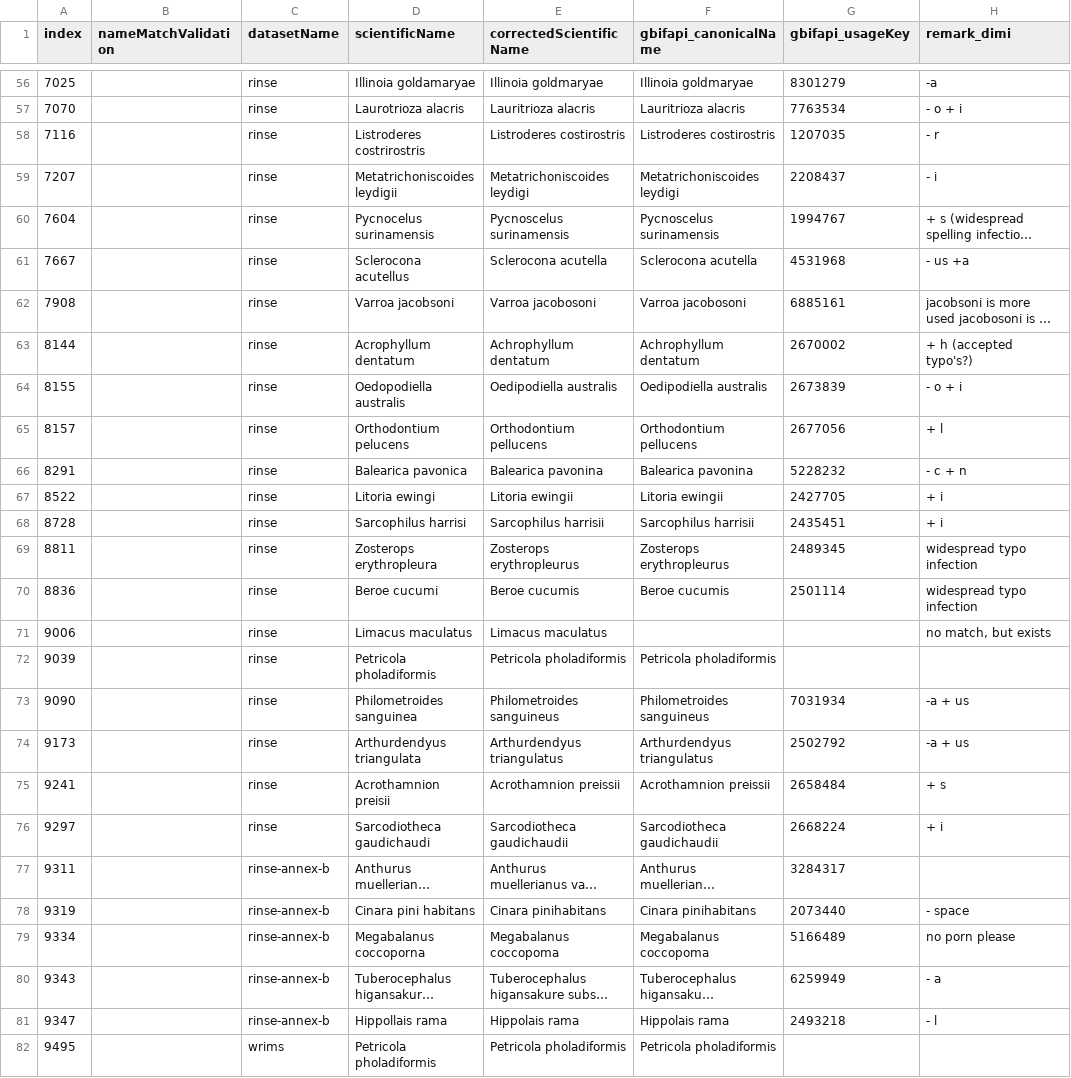
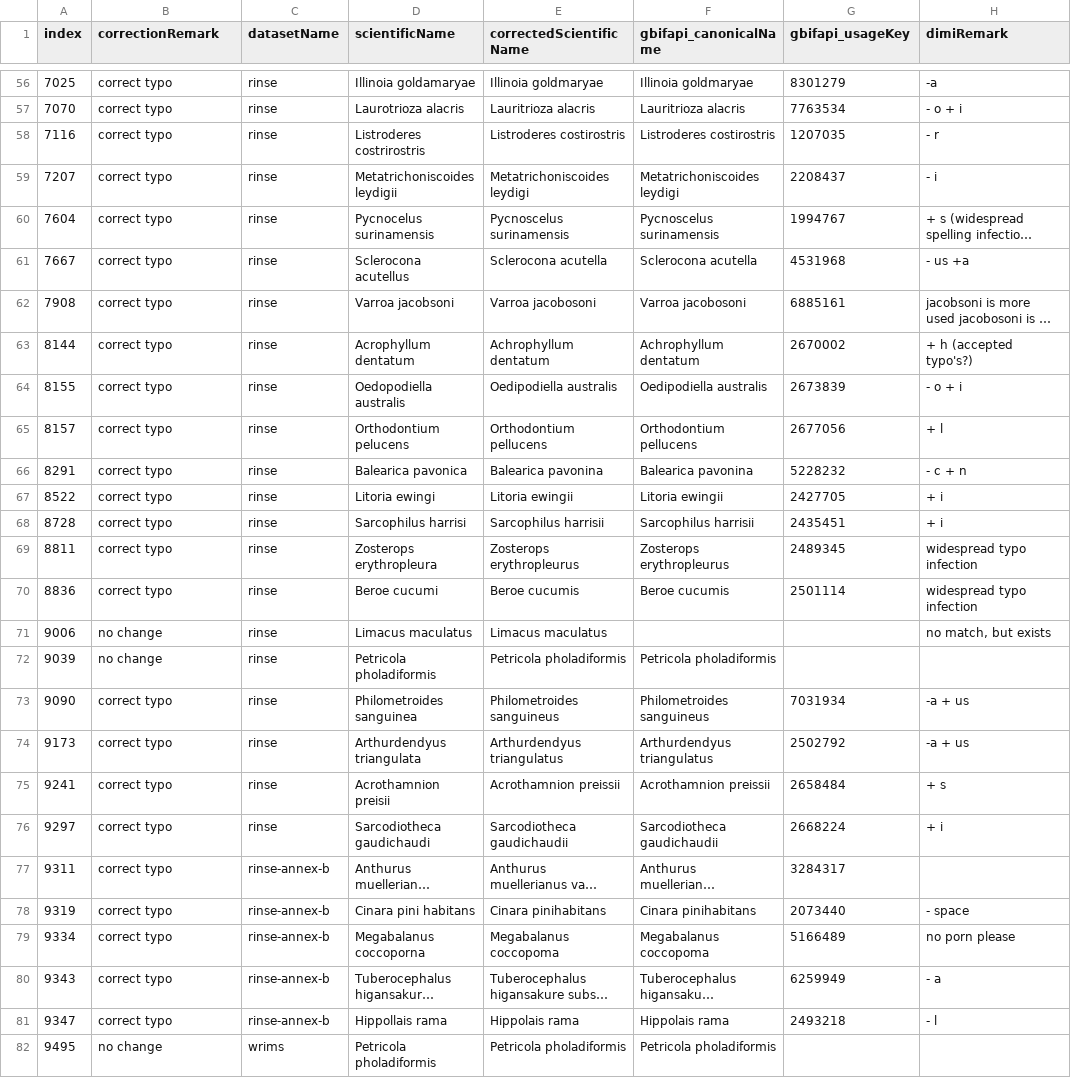
Before and after one commit to trias-project/alien-species-checklist, a TSV file: data/fuzzy-matches.tsv, drawn as a sheet; only a part is shown, gaps mark what is left out; long unchanged cells end in …; the diff covers the shown part only; the diff names each change by its address in the sheet, - before the commit and + after, or states it on an @@ line.

Commit message:
Indicate correction

```diff
--- a/data/fuzzy-matches.tsv
+++ b/data/fuzzy-matches.tsv
-B1: nameMatchValidation
+B1: correctionRemark
-H1: remark_dimi
+H1: dimiRemark
-B56:B70 (correctionRemark): (empty)
+B56:B70 (correctionRemark): correct typo
-B71:B72 (correctionRemark): (empty)
+B71:B72 (correctionRemark): no change
-B73:B81 (correctionRemark): (empty)
+B73:B81 (correctionRemark): correct typo
-B82 (correctionRemark): (empty)
+B82 (correctionRemark): no change
```
Also changed, not shown: 56 edited cells elsewhere in this file.
